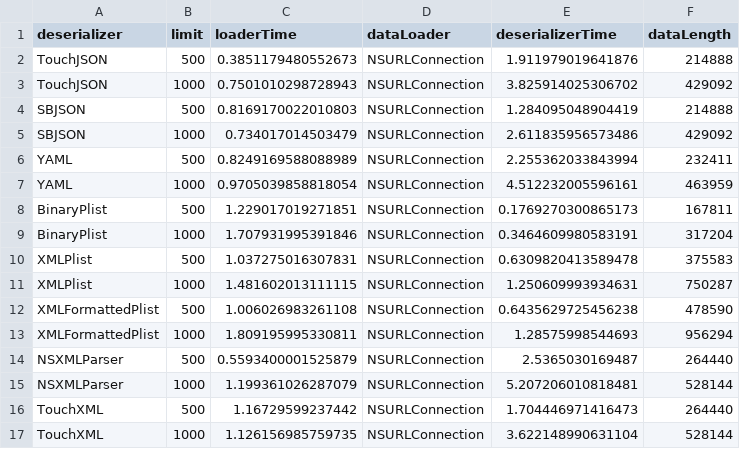
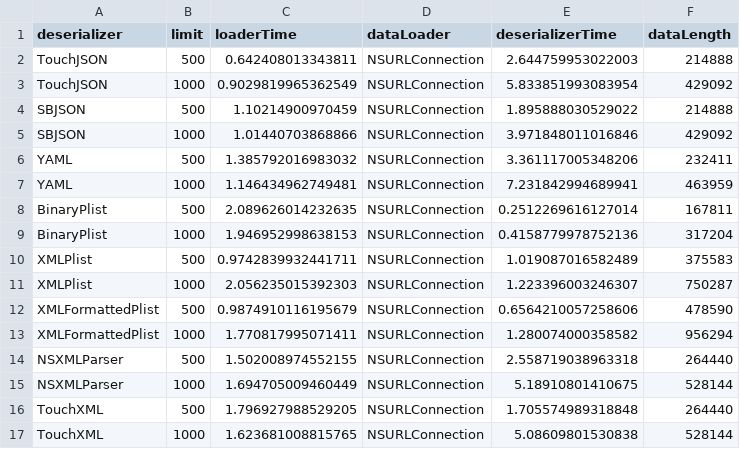
Before and after one commit to akosma/iPhoneWebServicesClient, a CSV file: Results/local/results.csv, drawn as a sheet; only a part is shown; the diff covers the shown part only.

```diff
--- a/Results/local/results.csv
+++ b/Results/local/results.csv
@@ -1,17 +1,17 @@
 deserializer, limit, loaderTime, dataLoader, deserializerTime, dataLength,
-TouchJSON, 500, 0.3851179480552673, NSURLConnection, 1.911979019641876, 214888,
-TouchJSON, 1000, 0.7501010298728943, NSURLConnection, 3.825914025306702, 429092,
-SBJSON, 500, 0.8169170022010803, NSURLConnection, 1.284095048904419, 214888,
-SBJSON, 1000, 0.734017014503479, NSURLConnection, 2.611835956573486, 429092,
-YAML, 500, 0.8249169588088989, NSURLConnection, 2.255362033843994, 232411,
-YAML, 1000, 0.9705039858818054, NSURLConnection, 4.512232005596161, 463959,
-BinaryPlist, 500, 1.229017019271851, NSURLConnection, 0.1769270300865173, 167811,
-BinaryPlist, 1000, 1.707931995391846, NSURLConnection, 0.3464609980583191, 317204,
-XMLPlist, 500, 1.037275016307831, NSURLConnection, 0.6309820413589478, 375583,
-XMLPlist, 1000, 1.481602013111115, NSURLConnection, 1.250609993934631, 750287,
-XMLFormattedPlist, 500, 1.006026983261108, NSURLConnection, 0.6435629725456238, 478590,
-XMLFormattedPlist, 1000, 1.809195995330811, NSURLConnection, 1.28575998544693, 956294,
-NSXMLParser, 500, 0.5593400001525879, NSURLConnection, 2.5365030169487, 264440,
-NSXMLParser, 1000, 1.199361026287079, NSURLConnection, 5.207206010818481, 528144,
-TouchXML, 500, 1.16729599237442, NSURLConnection, 1.704446971416473, 264440,
-TouchXML, 1000, 1.126156985759735, NSURLConnection, 3.622148990631104, 528144,
+TouchJSON, 500, 0.642408013343811, NSURLConnection, 2.644759953022003, 214888,
+TouchJSON, 1000, 0.9029819965362549, NSURLConnection, 5.833851993083954, 429092,
+SBJSON, 500, 1.10214900970459, NSURLConnection, 1.895888030529022, 214888,
+SBJSON, 1000, 1.01440703868866, NSURLConnection, 3.971848011016846, 429092,
+YAML, 500, 1.385792016983032, NSURLConnection, 3.361117005348206, 232411,
+YAML, 1000, 1.146434962749481, NSURLConnection, 7.231842994689941, 463959,
+BinaryPlist, 500, 2.089626014232635, NSURLConnection, 0.2512269616127014, 167811,
+BinaryPlist, 1000, 1.946952998638153, NSURLConnection, 0.4158779978752136, 317204,
+XMLPlist, 500, 0.9742839932441711, NSURLConnection, 1.019087016582489, 375583,
+XMLPlist, 1000, 2.056235015392303, NSURLConnection, 1.223396003246307, 750287,
+XMLFormattedPlist, 500, 0.9874910116195679, NSURLConnection, 0.6564210057258606, 478590,
+XMLFormattedPlist, 1000, 1.770817995071411, NSURLConnection, 1.280074000358582, 956294,
+NSXMLParser, 500, 1.502008974552155, NSURLConnection, 2.558719038963318, 264440,
+NSXMLParser, 1000, 1.694705009460449, NSURLConnection, 5.18910801410675, 528144,
+TouchXML, 500, 1.796927988529205, NSURLConnection, 1.705574989318848, 264440,
+TouchXML, 1000, 1.623681008815765, NSURLConnection, 5.08609801530838, 528144,
```
Also changed, not shown: 108 edited cells elsewhere in this file, Results/3G/results.csv, Results/EDGE/results.csv, 2 other files.
